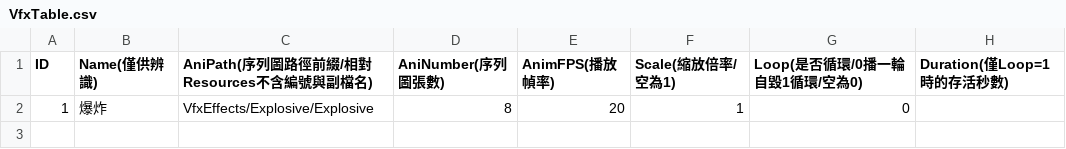
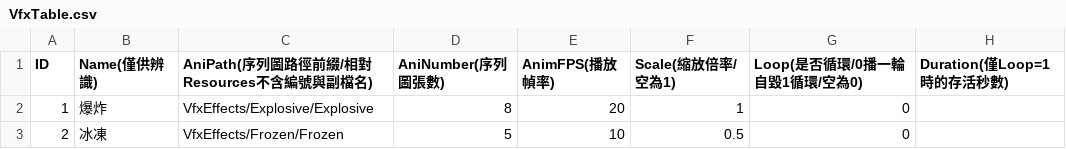
Before and after one commit to sorrowslee/DipanProj, a CSV file: DipanProj_Main/Assets/Data/VfxTable.csv, drawn as a sheet.

```diff
--- a/DipanProj_Main/Assets/Data/VfxTable.csv
+++ b/DipanProj_Main/Assets/Data/VfxTable.csv
@@ -2 +2,2 @@ ID, Name(僅供辨識), AniPath(序列圖路徑前綴/相對Resources不含編
 1, 爆炸, VfxEffects/Explosive/Explosive,8, 20,1, 0,
+2,冰凍, VfxEffects/Frozen/Frozen,5,10,0.5, 0,
```
Also changed, not shown: DipanProj_Main/Assets/Data/RecipeTable.csv, DipanProj_Main/Assets/Data/WeaponTable.csv, 17 other files.
